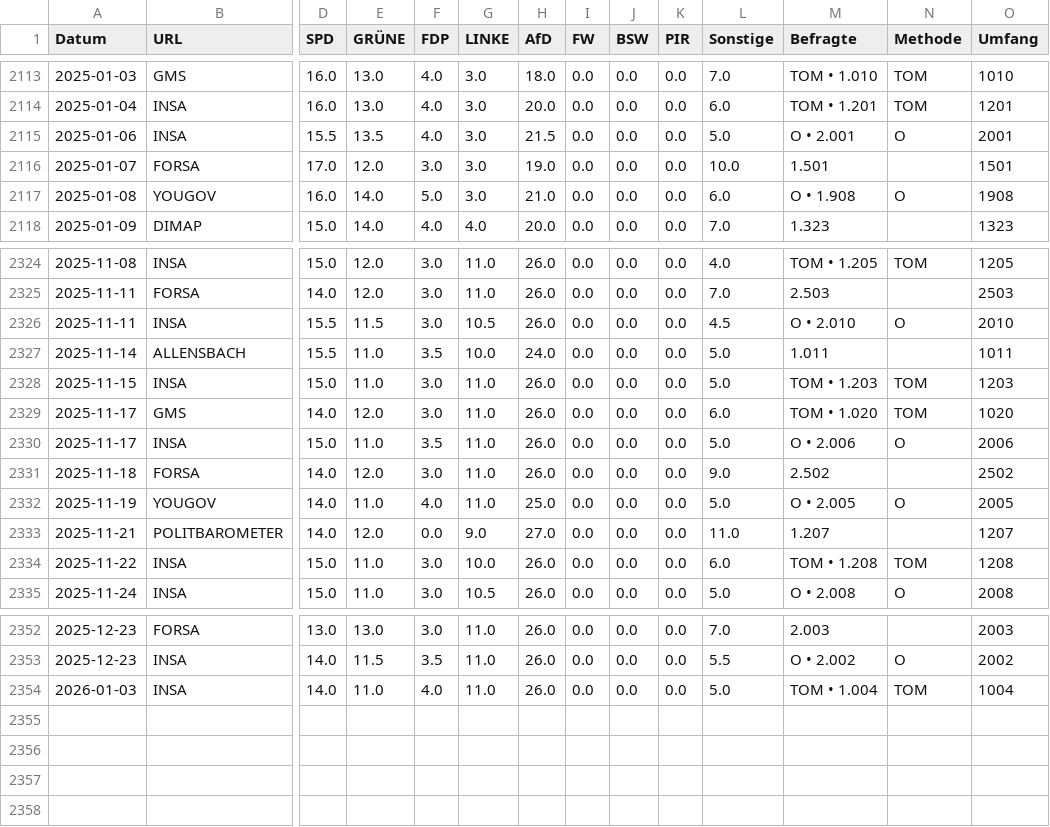
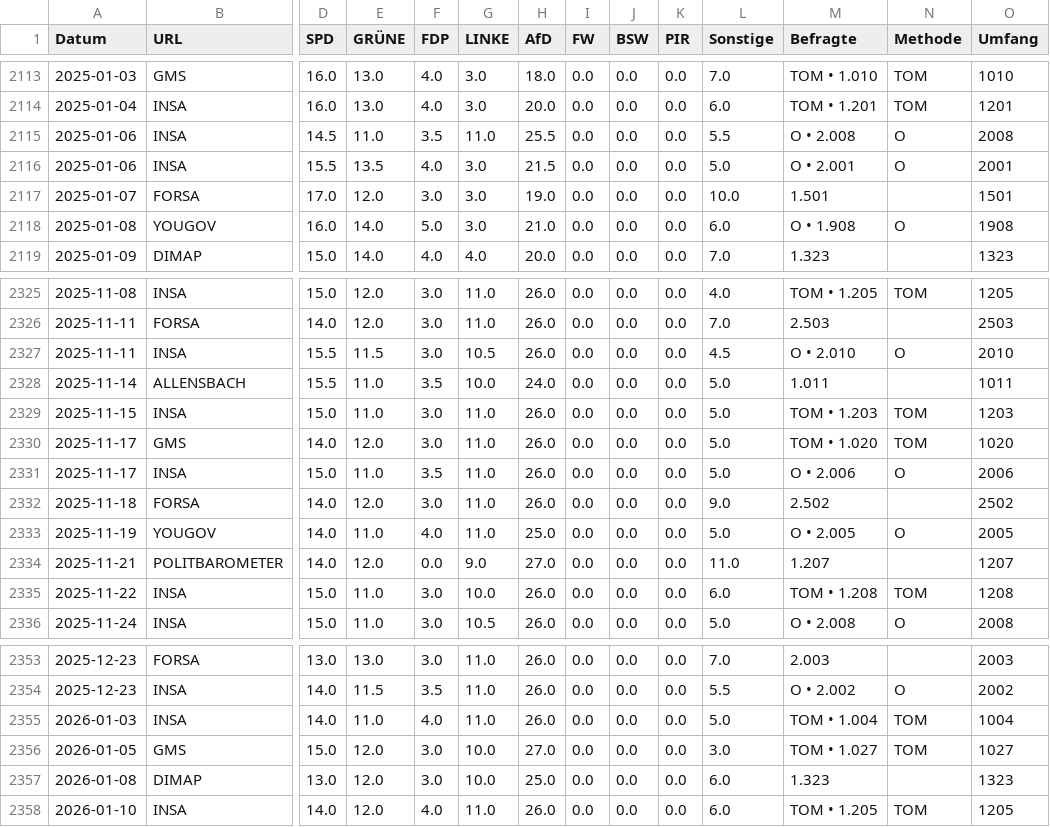
Before and after one commit to thomascamminady/dawum-crawl, a CSV file: data/dawum.csv, drawn as a sheet; only a part is shown, gaps mark what is left out; addresses are those after the commit; rows hold the shown columns only; the diff names each change by its address in the sheet, - before the commit and + after, or states it on an @@ line.

```diff
--- a/data/dawum.csv
+++ b/data/dawum.csv
+row 2115: 2025-01-06 | INSA | 14.5 | 11.0 | 3.5 | 11.0 | 25.5 | 0.0 | 0.0 | 0.0 | 5.5 | O • 2.008 | O | 2008
-L2330 (Sonstige): 6.0
+L2330 (Sonstige): 5.0
+row 2356: 2026-01-05 | GMS | 15.0 | 12.0 | 3.0 | 10.0 | 27.0 | 0.0 | 0.0 | 0.0 | 3.0 | TOM • 1.027 | TOM | 1027
+row 2357: 2026-01-08 | DIMAP | 13.0 | 12.0 | 3.0 | 10.0 | 25.0 | 0.0 | 0.0 | 0.0 | 6.0 | 1.323 |  | 1323
+row 2358: 2026-01-10 | INSA | 14.0 | 12.0 | 4.0 | 11.0 | 26.0 | 0.0 | 0.0 | 0.0 | 6.0 | TOM • 1.205 | TOM | 1205
```
Also changed, not shown: data/dawum_pivot.csv, 1 other file.
